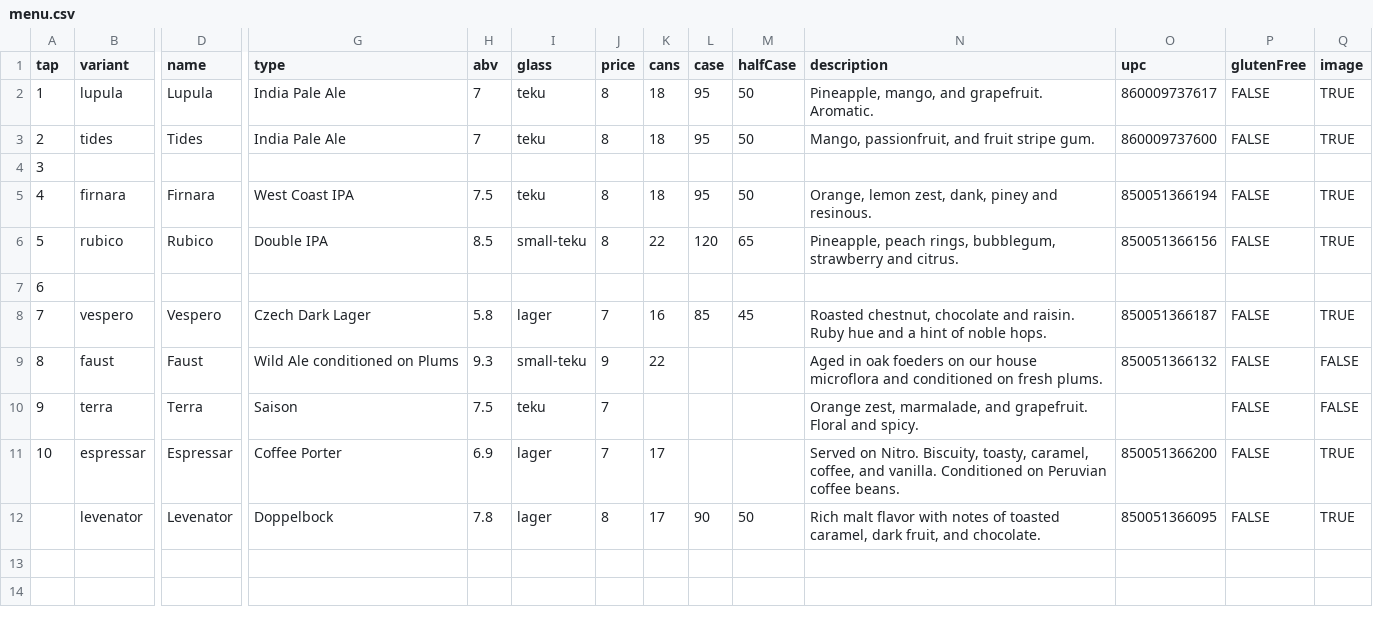
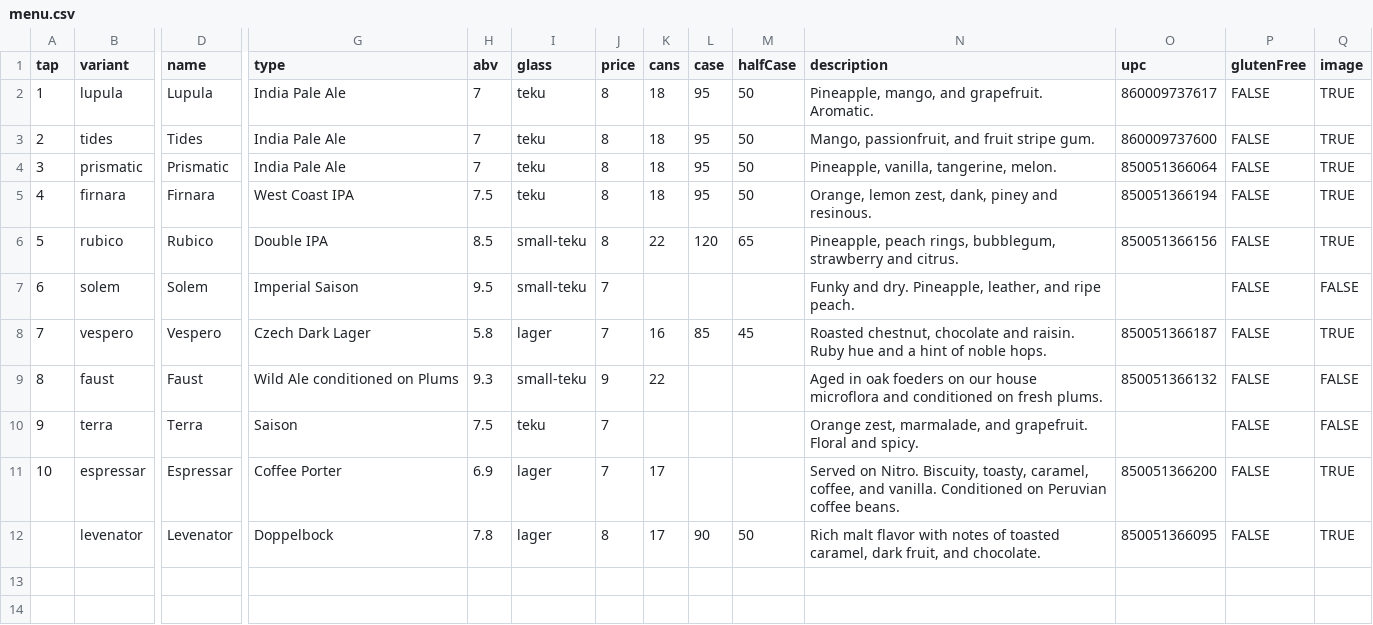
Before and after one commit to lolevbeer/site, a CSV file: _data/menu.csv, drawn as a sheet; only a part is shown, gaps mark what is left out; the diff names each change by its address in the sheet, - before the commit and + after, or states it on an @@ line.

Commit message:
Sync Data from google sheets

```diff
--- a/_data/menu.csv
+++ b/_data/menu.csv
-B4 (variant): (empty)
+B4 (variant): prismatic
-D4 (name): (empty)
+D4 (name): Prismatic
-G4 (type): (empty)
+G4 (type): India Pale Ale
-H4 (abv): (empty)
+H4 (abv): 7
-I4 (glass): (empty)
+I4 (glass): teku
-J4 (price): (empty)
+J4 (price): 8
-K4 (cans): (empty)
+K4 (cans): 18
-L4 (case): (empty)
+L4 (case): 95
-M4 (halfCase): (empty)
+M4 (halfCase): 50
-N4 (description): (empty)
+N4 (description): Pineapple, vanilla, tangerine, melon.
-O4 (upc): (empty)
+O4 (upc): 850051366064
-P4 (glutenFree): (empty)
+P4 (glutenFree): FALSE
-Q4 (image): (empty)
+Q4 (image): TRUE
-B7 (variant): (empty)
+B7 (variant): solem
-D7 (name): (empty)
+D7 (name): Solem
-G7 (type): (empty)
+G7 (type): Imperial Saison
-H7 (abv): (empty)
+H7 (abv): 9.5
-I7 (glass): (empty)
+I7 (glass): small-teku
-J7 (price): (empty)
+J7 (price): 7
-N7 (description): (empty)
+N7 (description): Funky and dry. Pineapple, leather, and ripe peach.
-P7 (glutenFree): (empty)
+P7 (glutenFree): FALSE
-Q7 (image): (empty)
+Q7 (image): FALSE
```
